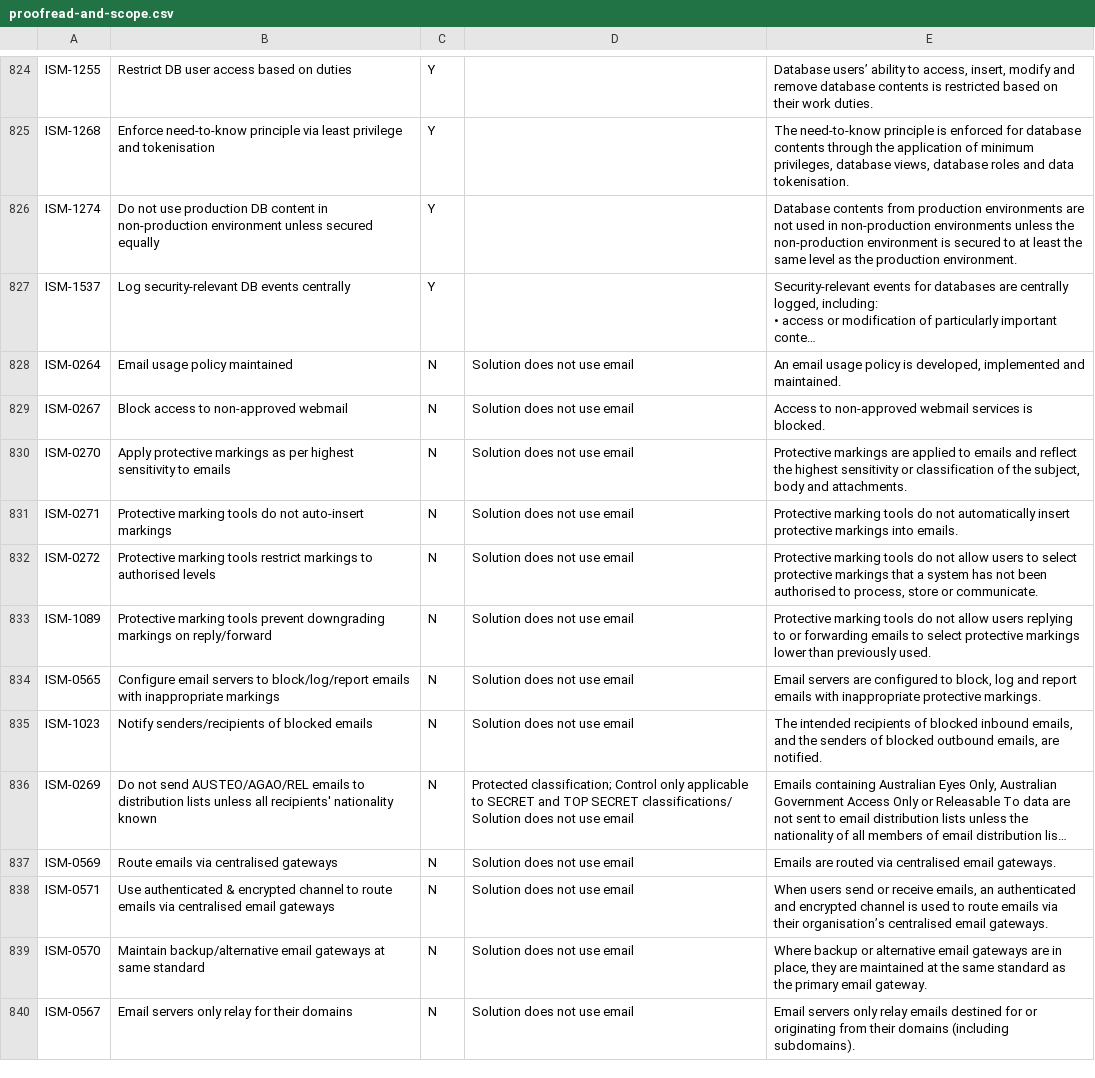
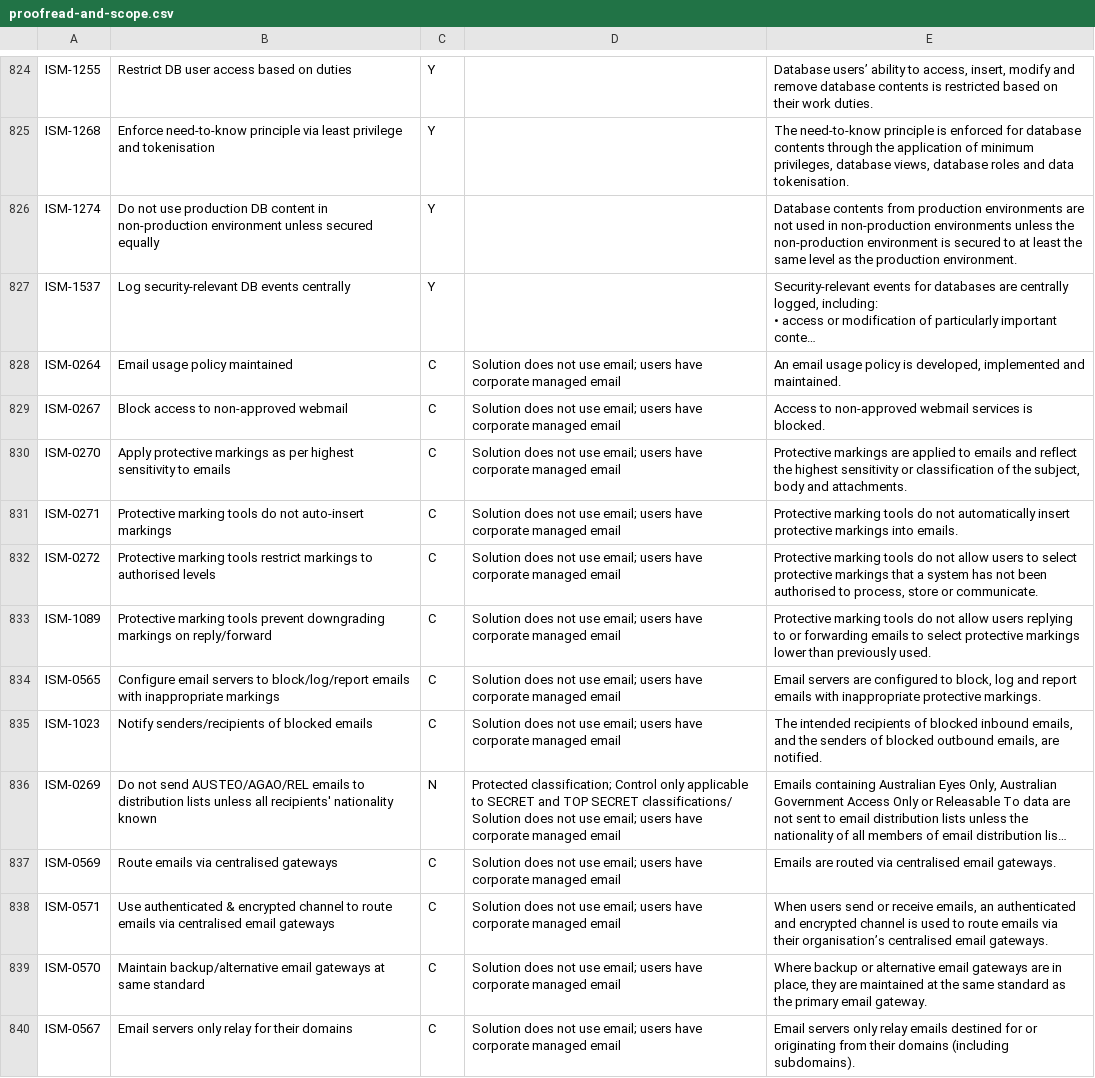
Before and after one commit to ZenMe-AU/ZBReactArchitecture, a CSV file: Documentation/ISM Compliance/proofread-and-scope.csv, drawn as a sheet; only a part is shown, gaps mark what is left out; long unchanged cells end in …; the diff covers the shown part only; the diff names each change by its address in the sheet, - before the commit and + after, or states it on an @@ line.

Commit message:
Edit ISM controls table

```diff
--- a/Documentation/ISM Compliance/proofread-and-scope.csv
+++ b/Documentation/ISM Compliance/proofread-and-scope.csv
-C828:C835: N
+C828:C835: C
-D828:D835: Solution does not use email
+D828:D835: Solution does not use email; users have corporate managed email
-D836: …not use email
+D836: …not use email; users have corporate managed email
-C837:C840: N
+C837:C840: C
-D837:D840: Solution does not use email
+D837:D840: Solution does not use email; users have corporate managed email
```
Also changed, not shown: 27 edited cells elsewhere in this file.
